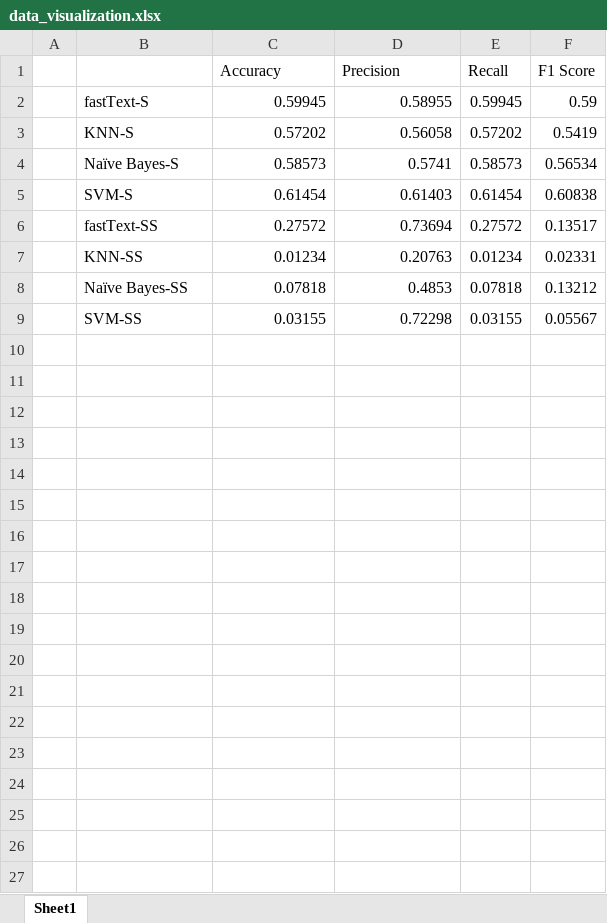
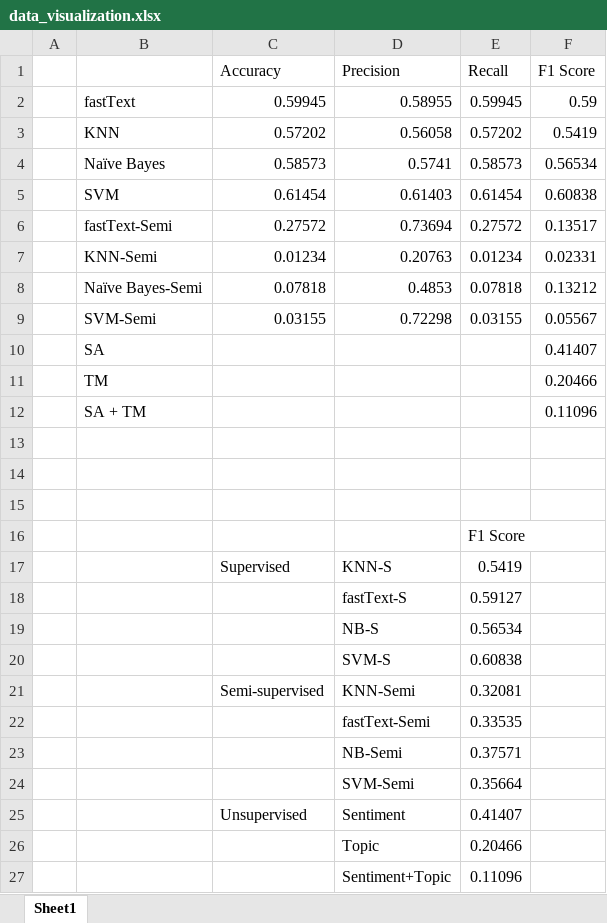
Before and after one commit to jacobhilliker/cse573-stance-detection, an Excel workbook: evaluations/data_visualization.xlsx, sheet Sheet1, drawn as a sheet; values as stored, in another font and other column widths than the file's, no borders; charts and pictures not drawn; the diff names each change by its address in the sheet, - before the commit and + after, or states it on an @@ line.

```diff
--- a/evaluations/data_visualization.xlsx (sheet Sheet1)
+++ b/evaluations/data_visualization.xlsx (sheet Sheet1)
-B2: fastText-S
+B2: fastText
-B3: KNN-S
+B3: KNN
-B4: Naïve Bayes-S
+B4: Naïve Bayes
-B5: SVM-S
+B5: SVM
-B6: fastText-SS
+B6: fastText-Semi
-B7: KNN-SS
+B7: KNN-Semi
-B8: Naïve Bayes-SS
+B8: Naïve Bayes-Semi
-B9: SVM-SS
+B9: SVM-Semi
+row 10:  | SA |  |  |  | 0.41407
+row 11:  | TM |  |  |  | 0.20466
+row 12:  | SA + TM |  |  |  | 0.11096
+row 13: (empty)
+row 14: (empty)
+row 15: (empty)
+row 16:  |  |  |  | F1 Score
+row 17:  |  | Supervised | KNN-S | 0.5419
+row 18:  |  |  | fastText-S | 0.59127
+row 19:  |  |  | NB-S | 0.56534
+row 20:  |  |  | SVM-S | 0.60838
+row 21:  |  | Semi-supervised | KNN-Semi | 0.32081
+row 22:  |  |  | fastText-Semi | 0.33535
+row 23:  |  |  | NB-Semi | 0.37571
+row 24:  |  |  | SVM-Semi | 0.35664
+row 25:  |  | Unsupervised | Sentiment | 0.41407
+row 26:  |  |  | Topic | 0.20466
+row 27:  |  |  | Sentiment+Topic | 0.11096
```
Also changed, not shown: charts or pictures, 3 other files.
